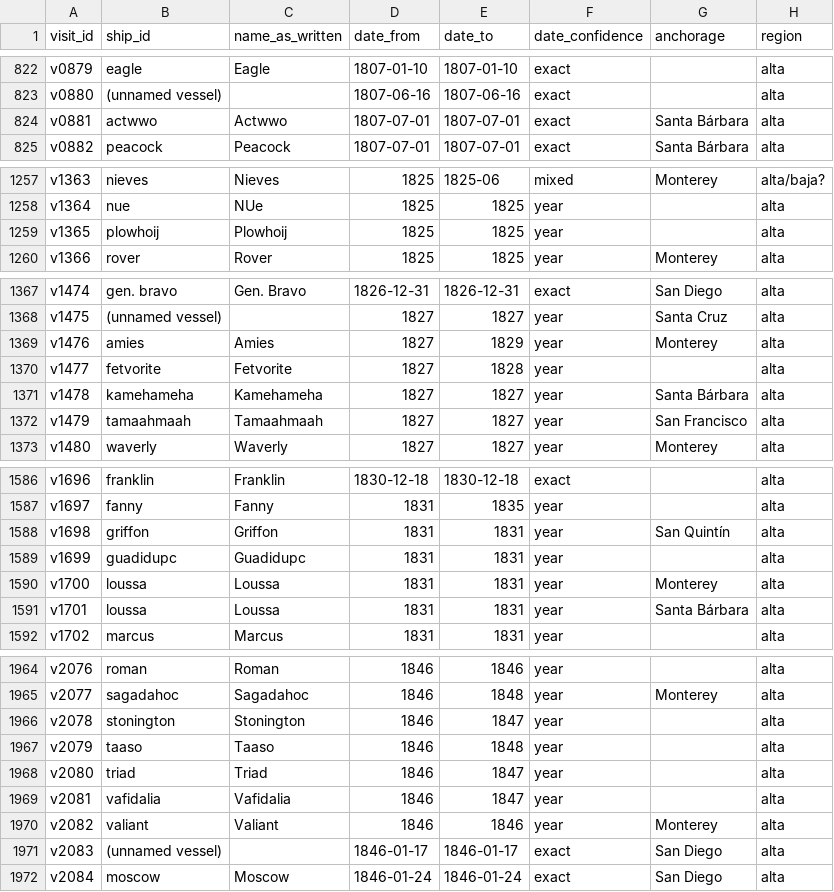
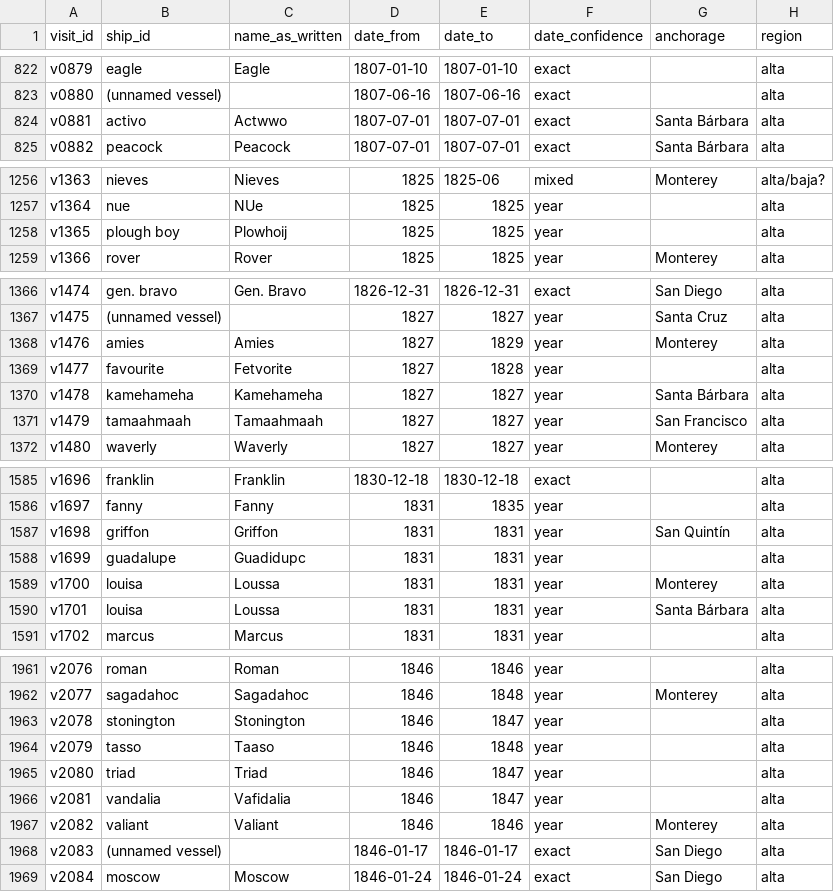
Before and after one commit to Aodhanm/california-ship-registry, a CSV file: data/visits.csv, drawn as a sheet; only a part is shown, gaps mark what is left out; addresses are those after the commit; the diff covers the shown part only; the diff names each change by its address in the sheet, - before the commit and + after, or states it on an @@ line.

```diff
--- a/data/visits.csv
+++ b/data/visits.csv
-B824 (ship_id): actwwo
+B824 (ship_id): activo
-B1258 (ship_id): plowhoij
+B1258 (ship_id): plough boy
-B1369 (ship_id): fetvorite
+B1369 (ship_id): favourite
-B1588 (ship_id): guadidupc
+B1588 (ship_id): guadalupe
-B1589:B1590 (ship_id): loussa
+B1589:B1590 (ship_id): louisa
-B1964 (ship_id): taaso
+B1964 (ship_id): tasso
-B1966 (ship_id): vafidalia
+B1966 (ship_id): vandalia
```
Also changed, not shown: 8 removed rows and 22 edited cells elsewhere in this file, data/ships.csv, 4 other files.
